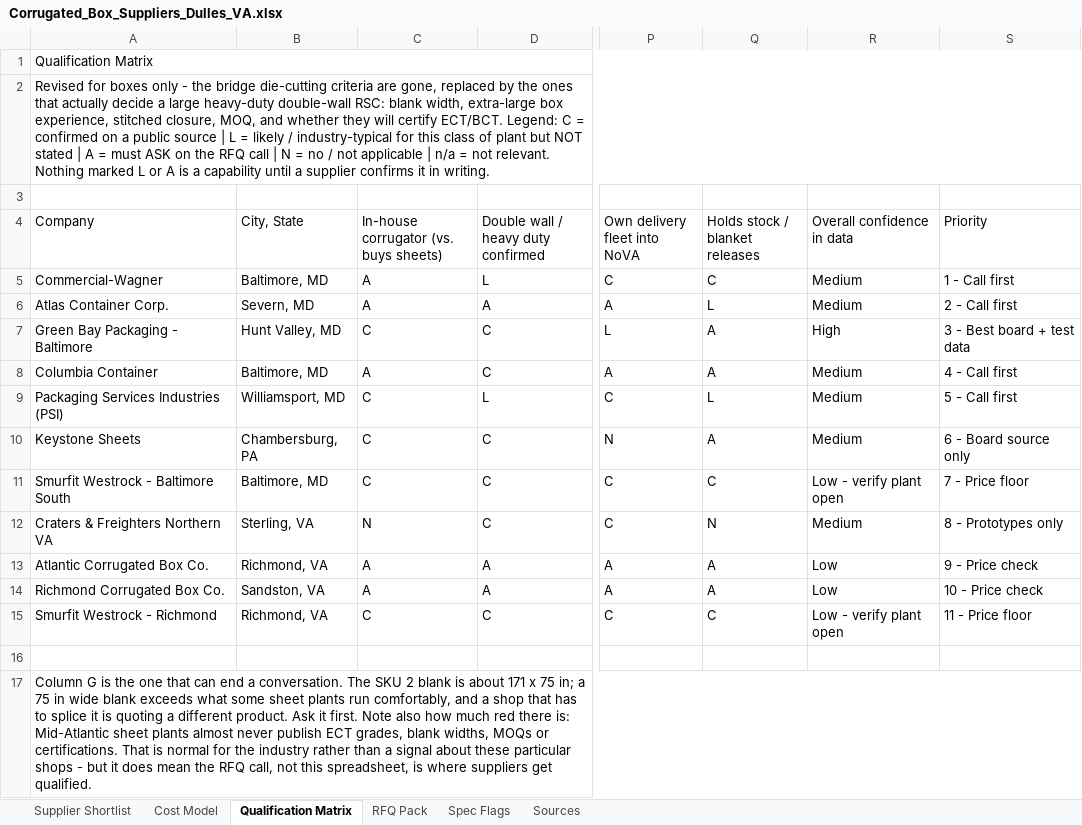
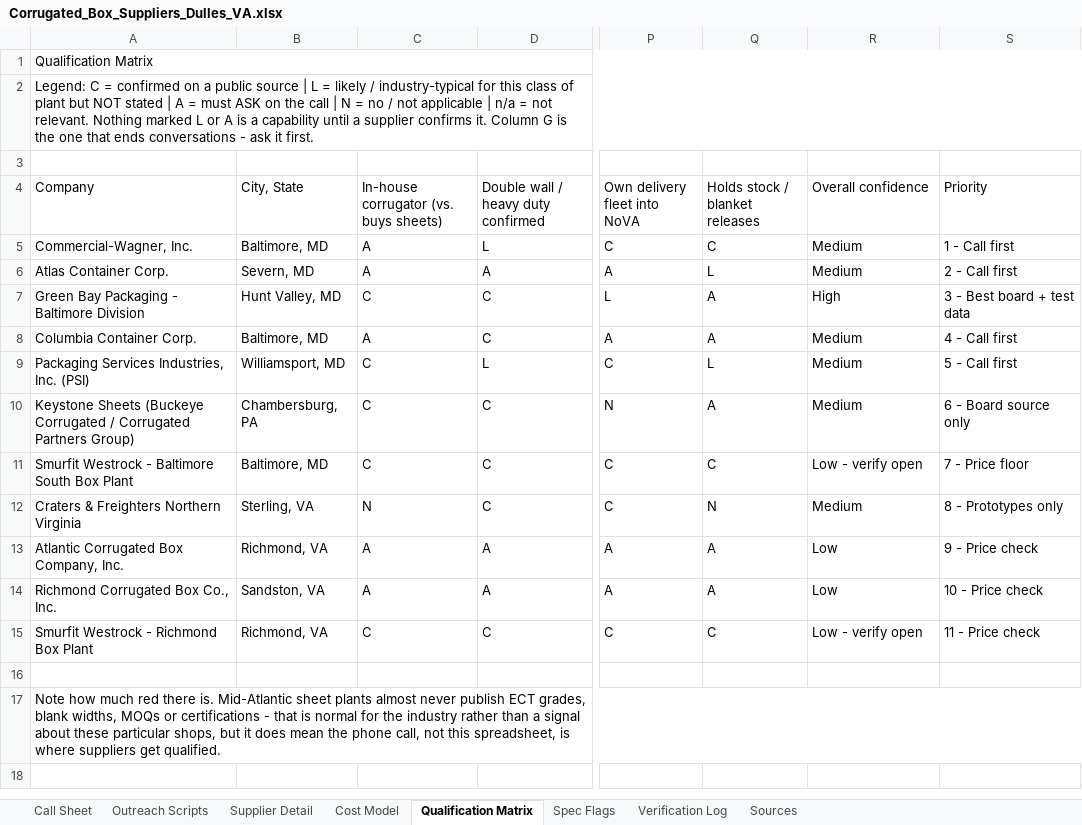
Before and after one commit to naviero1/Claude-Works, an Excel workbook: Corrugated_Box_Suppliers_Dulles_VA.xlsx, sheet Qualification Matrix, drawn as a sheet; only a part is shown, gaps mark what is left out; values as stored, in another font and other column widths than the file's, no cell formats; the diff names each change by its address in the sheet, - before the commit and + after, or states it on an @@ line.

```diff
--- a/Corrugated_Box_Suppliers_Dulles_VA.xlsx (sheet Qualification Matrix)
+++ b/Corrugated_Box_Suppliers_Dulles_VA.xlsx (sheet Qualification Matrix)
-sheet tab: Supplier Shortlist
+sheet tab: Call Sheet
-sheet tab: RFQ Pack
+sheet tab: Outreach Scripts
+sheet tab: Supplier Detail
+sheet tab: Verification Log
-A2 (Company): Revised for boxes only - the bridge die-cutting criteria are gone, replaced by the ones that actually decide a large heavy-duty double-wall RSC: blank width, extra-large box experience, stitched closure, MOQ, and whether they will certify ECT/BCT. Legend: C = confirmed on a public source | L = likely / industry-typical for this class of plant but NOT stated | A = must ASK on the RFQ call | N = no / not applicable | n/a = not relevant. Nothing marked L or A is a capability until a supplier confirms it in writing.
+A2 (Company): Legend: C = confirmed on a public source | L = likely / industry-typical for this class of plant but NOT stated | A = must ASK on the call | N = no / not applicable | n/a = not relevant. Nothing marked L or A is a capability until a supplier confirms it. Column G is the one that ends conversations - ask it first.
-R4: Overall confidence in data
+R4: Overall confidence
-A5 (Company): Commercial-Wagner
+A5 (Company): Commercial-Wagner, Inc.
-A7 (Company): Green Bay Packaging - Baltimore
+A7 (Company): Green Bay Packaging - Baltimore Division
-A8 (Company): Columbia Container
+A8 (Company): Columbia Container Corp.
-A9 (Company): Packaging Services Industries (PSI)
+A9 (Company): Packaging Services Industries, Inc. (PSI)
-A10 (Company): Keystone Sheets
+A10 (Company): Keystone Sheets (Buckeye Corrugated / Corrugated Partners Group)
-A11 (Company): Smurfit Westrock - Baltimore South
+A11 (Company): Smurfit Westrock - Baltimore South Box Plant
-R11 (Overall confidence): Low - verify plant open
+R11 (Overall confidence): Low - verify open
-A12 (Company): Craters & Freighters Northern VA
+A12 (Company): Craters & Freighters Northern Virginia
-A13 (Company): Atlantic Corrugated Box Co.
+A13 (Company): Atlantic Corrugated Box Company, Inc.
-A14 (Company): Richmond Corrugated Box Co.
+A14 (Company): Richmond Corrugated Box Co., Inc.
-A15 (Company): Smurfit Westrock - Richmond
+A15 (Company): Smurfit Westrock - Richmond Box Plant
-R15 (Overall confidence): Low - verify plant open
+R15 (Overall confidence): Low - verify open
-S15 (Priority): 11 - Price floor
+S15 (Priority): 11 - Price check
-A17 (Company): Column G is the one that can end a conversation. The SKU 2 blank is about 171 x 75 in; a 75 in wide blank exceeds what some sheet plants run comfortably, and a shop that has to splice it is quoting a different product. Ask it first. Note also how much red there is: Mid-Atlantic sheet plants almost never publish ECT grades, blank widths, MOQs or certifications. That is normal for the industry rather than a signal about these particular shops - but it does mean the RFQ call, not…
+A17 (Company): Note how much red there is. Mid-Atlantic sheet plants almost never publish ECT grades, blank widths, MOQs or certifications - that is normal for the industry rather than a signal about these particular shops, but it does mean the phone call, not…
```
Also changed, not shown: sheet Call Sheet, sheet Sources, sheet Spec Flags, sheet Cost Model, cell formats.
